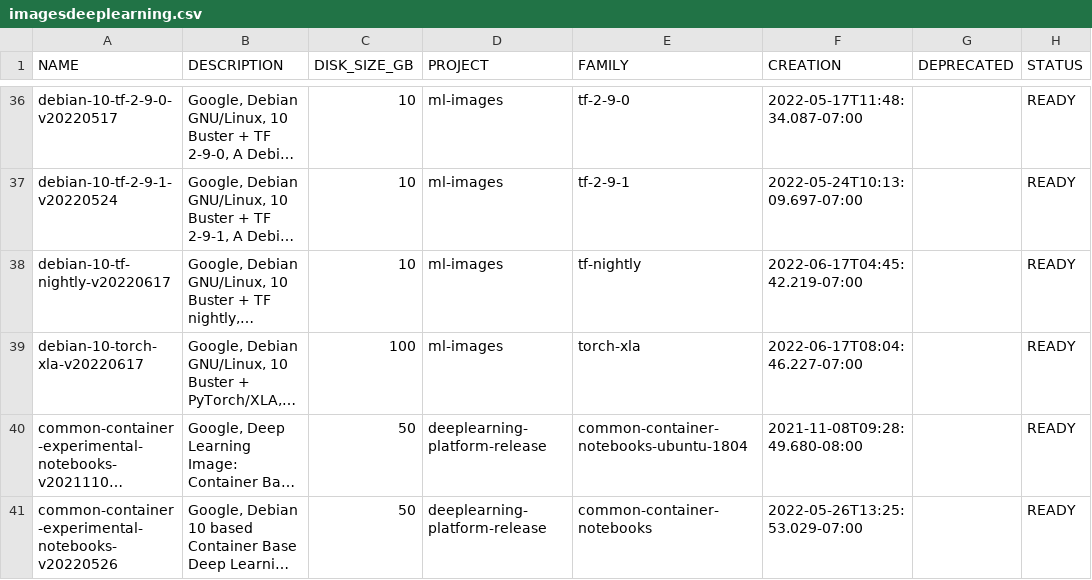
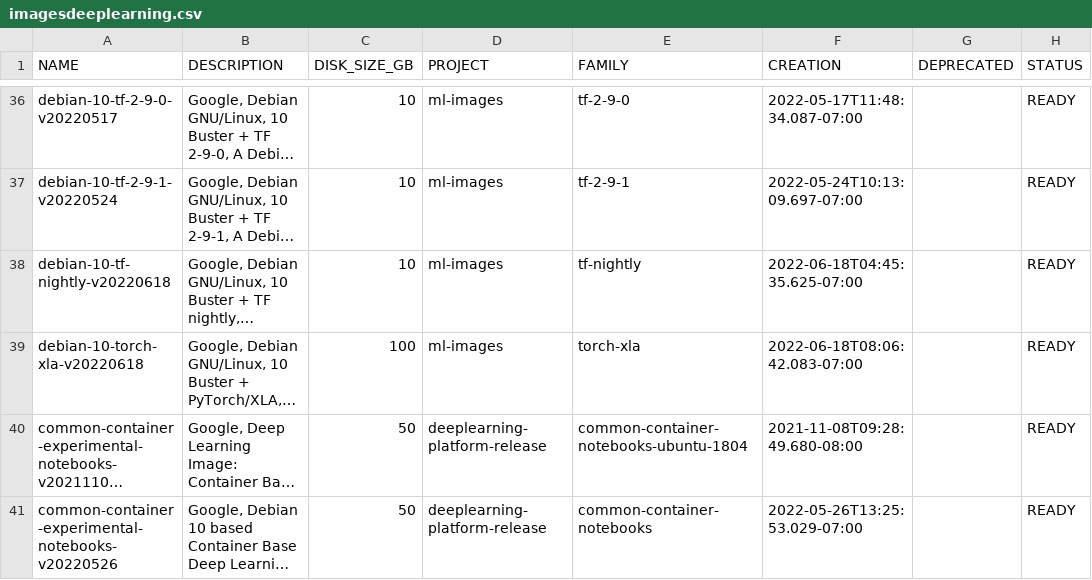
Before and after one commit to Cyclenerd/google-cloud-pricing-cost-calculator, a CSV file: tools/imagesdeeplearning.csv, drawn as a sheet; only a part is shown, gaps mark what is left out; long unchanged cells end in …; the diff names each change by its address in the sheet, - before the commit and + after, or states it on an @@ line.

```diff
--- a/tools/imagesdeeplearning.csv
+++ b/tools/imagesdeeplearning.csv
-A38 (NAME): debian-10-tf-nightly-v20220617
+A38 (NAME): debian-10-tf-nightly-v20220618
-F38 (CREATION): 2022-06-17T04:45:42.219-07:00
+F38 (CREATION): 2022-06-18T04:45:35.625-07:00
-A39 (NAME): debian-10-torch-xla-v20220617
+A39 (NAME): debian-10-torch-xla-v20220618
-F39 (CREATION): 2022-06-17T08:04:46.227-07:00
+F39 (CREATION): 2022-06-18T08:06:42.083-07:00
```
